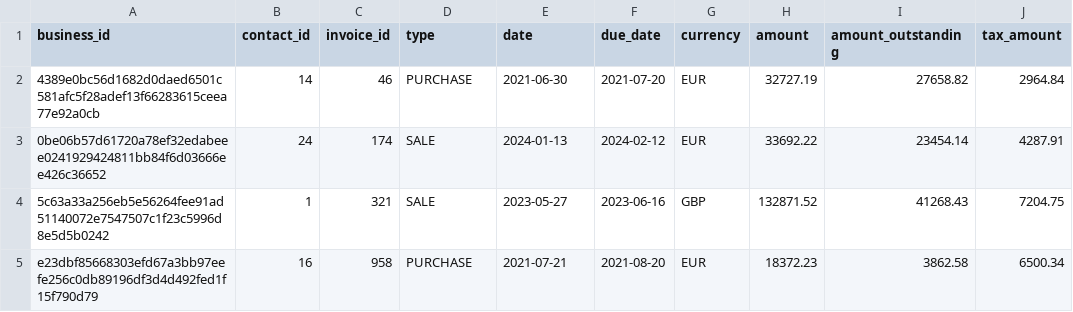
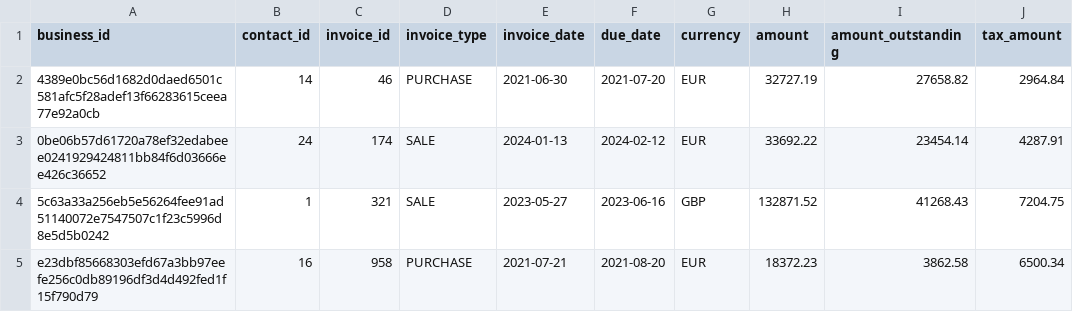
Before and after one commit to mapsa/data-tests, a CSV file: data/invoices.csv, drawn as a sheet; only a part is shown; the diff names each change by its address in the sheet, - before the commit and + after, or states it on an @@ line.

```diff
--- a/data/invoices.csv
+++ b/data/invoices.csv
-D1: type
+D1: invoice_type
-E1: date
+E1: invoice_date
```
Also changed, not shown: 14 other files.
